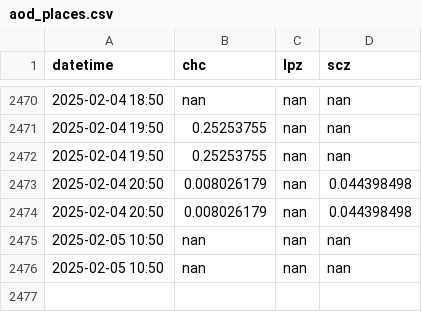
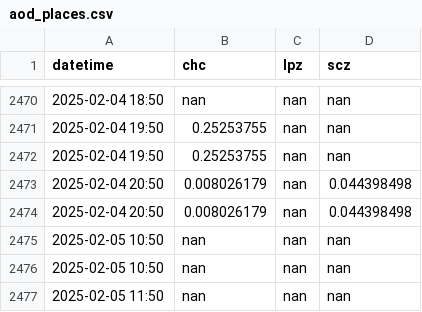
Before and after one commit to LudCano/aod_plotting, a CSV file: goes_scripts/aod_places.csv, drawn as a sheet; only a part is shown, gaps mark what is left out.

```diff
--- a/goes_scripts/aod_places.csv
+++ b/goes_scripts/aod_places.csv
@@ -2476 +2476,2 @@ datetime,chc,lpz,scz
 2025-02-05 10:50,nan,nan,nan
+2025-02-05 11:50,nan,nan,nan
```
Also changed, not shown: 2 other files.
